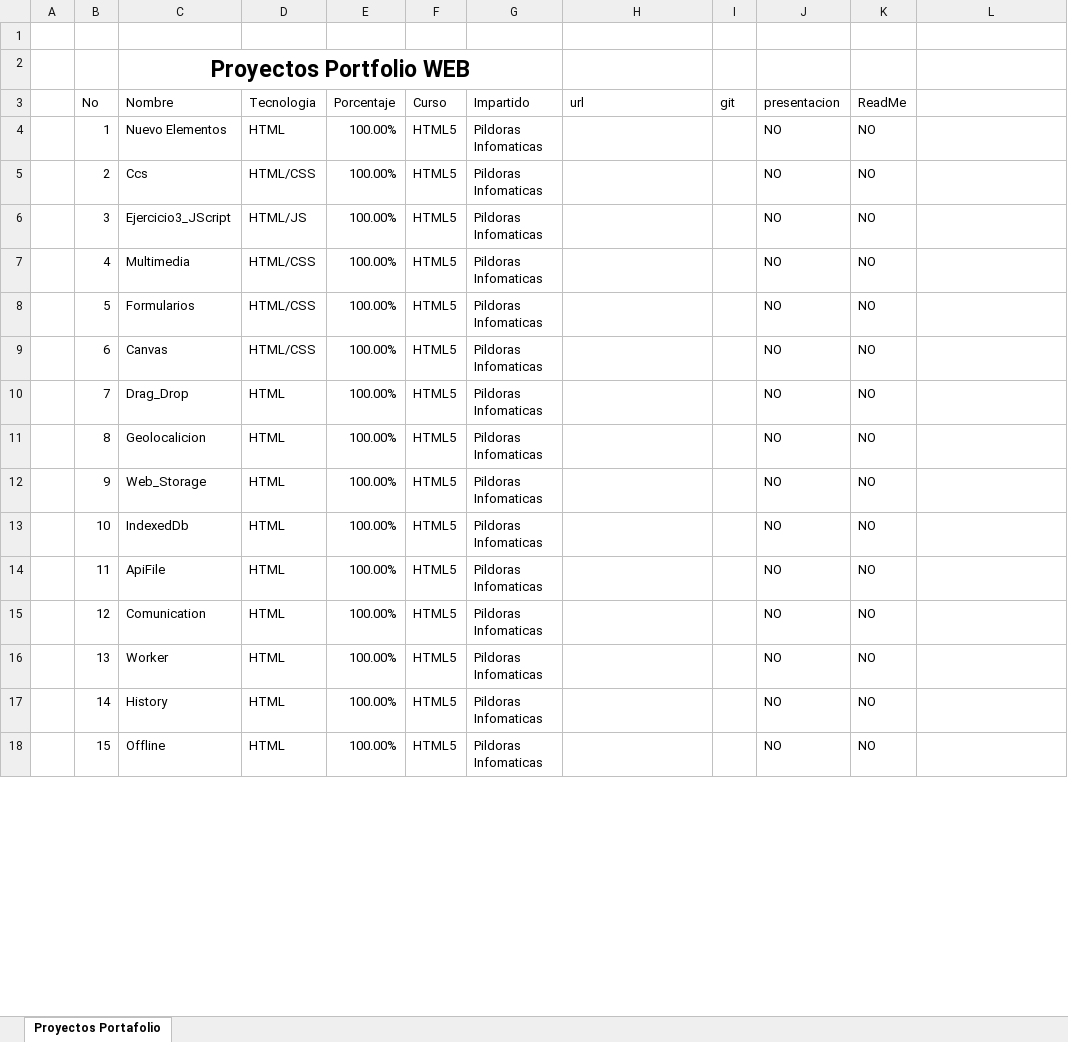
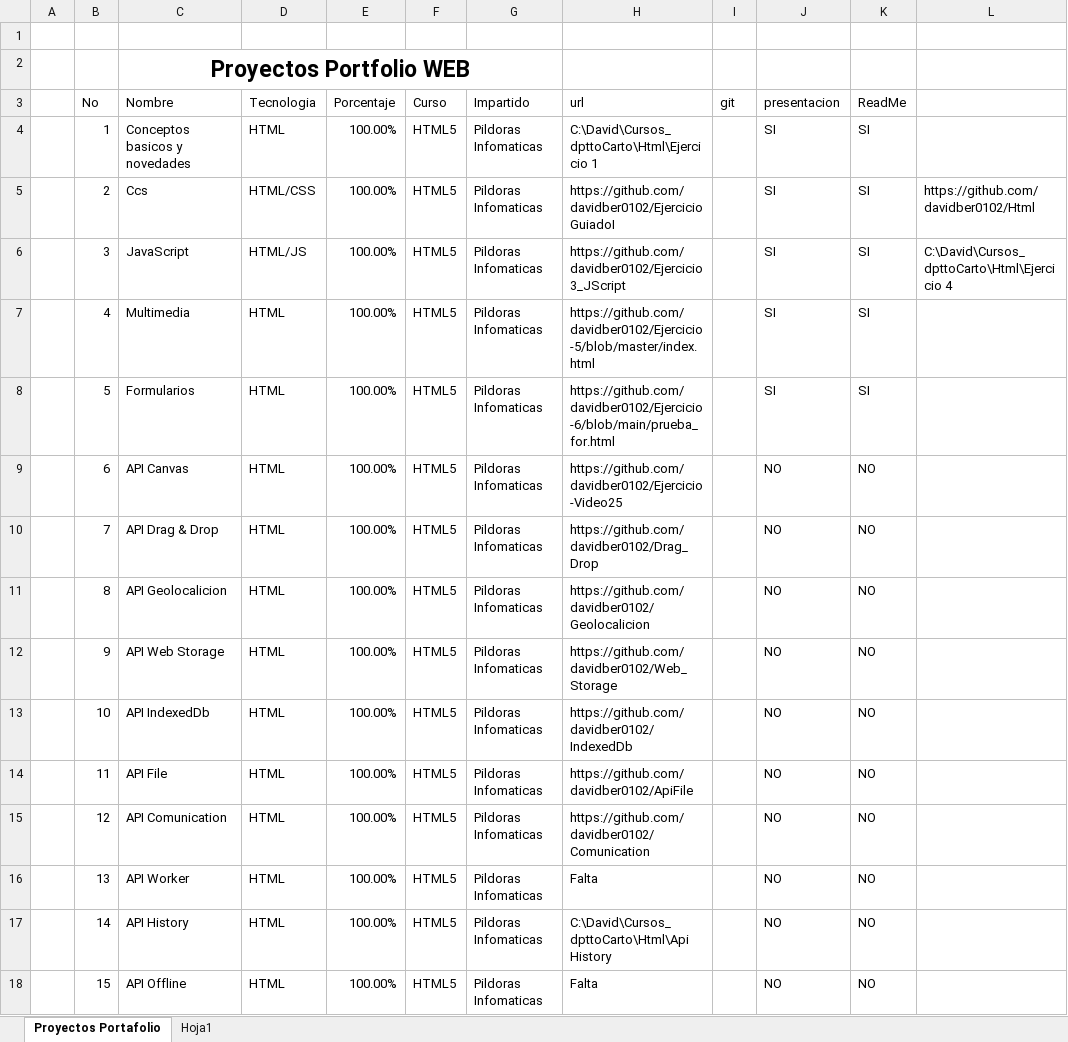
Before and after one commit to davidber0102/PersonalWeb_Portafolio, an Excel workbook: Proyectos.xlsx, sheet Proyectos Portafolio, drawn as a sheet; only a part is shown; values as stored, in another font and other column widths than the file's, no borders; conditional formats not drawn; the diff covers the shown part only; the diff names each change by its address in the sheet, - before the commit and + after, or states it on an @@ line.

Commit message:
actualizacionProyecto

```diff
--- a/Proyectos.xlsx (sheet Proyectos Portafolio)
+++ b/Proyectos.xlsx (sheet Proyectos Portafolio)
+sheet tab: Hoja1
-C4 (Nombre): Nuevo Elementos
+C4 (Nombre): Conceptos basicos y novedades
-H4 (url): (empty)
+H4 (url): C:\David\Cursos_dpttoCarto\Html\Ejercicio 1
-J4:J8 (presentacion): NO
+J4:J8 (presentacion): SI
-K4:K8 (ReadMe): NO
+K4:K8 (ReadMe): SI
-H5 (url): (empty)
+H5 (url): https://github.com/davidber0102/EjercicioGuiadoI
-L5: (empty)
+L5: https://github.com/davidber0102/Html
-C6 (Nombre): Ejercicio3_JScript
+C6 (Nombre): JavaScript
-H6 (url): (empty)
+H6 (url): https://github.com/davidber0102/Ejercicio3_JScript
-L6: (empty)
+L6: C:\David\Cursos_dpttoCarto\Html\Ejercicio 4
-D7:D9 (Tecnologia): HTML/CSS
+D7:D9 (Tecnologia): HTML
-H7 (url): (empty)
+H7 (url): https://github.com/davidber0102/Ejercicio-5/blob/master/index.html
-H8 (url): (empty)
+H8 (url): https://github.com/davidber0102/Ejercicio-6/blob/main/prueba_for.html
-C9 (Nombre): Canvas
+C9 (Nombre): API Canvas
-H9 (url): (empty)
+H9 (url): https://github.com/davidber0102/Ejercicio-Video25
-C10 (Nombre): Drag_Drop
+C10 (Nombre): API Drag & Drop
-H10 (url): (empty)
+H10 (url): https://github.com/davidber0102/Drag_Drop
-C11 (Nombre): Geolocalicion
+C11 (Nombre): API Geolocalicion
-H11 (url): (empty)
+H11 (url): https://github.com/davidber0102/Geolocalicion
-C12 (Nombre): Web_Storage
+C12 (Nombre): API Web Storage
-H12 (url): (empty)
+H12 (url): https://github.com/davidber0102/Web_Storage
-C13 (Nombre): IndexedDb
+C13 (Nombre): API IndexedDb
-H13 (url): (empty)
+H13 (url): https://github.com/davidber0102/IndexedDb
-C14 (Nombre): ApiFile
+C14 (Nombre): API File
-H14 (url): (empty)
+H14 (url): https://github.com/davidber0102/ApiFile
-C15 (Nombre): Comunication
+C15 (Nombre): API Comunication
-H15 (url): (empty)
+H15 (url): https://github.com/davidber0102/Comunication
-C16 (Nombre): Worker
+C16 (Nombre): API Worker
-H16 (url): (empty)
+H16 (url): Falta
-C17 (Nombre): History
+C17 (Nombre): API History
-H17 (url): (empty)
+H17 (url): C:\David\Cursos_dpttoCarto\Html\Api History
-C18 (Nombre): Offline
+C18 (Nombre): API Offline
-H18 (url): (empty)
+H18 (url): Falta
```
Also changed, not shown: 12 added rows, 23 removed rows, 584 edited cells and cell formats elsewhere in this sheet, 8 other files.
